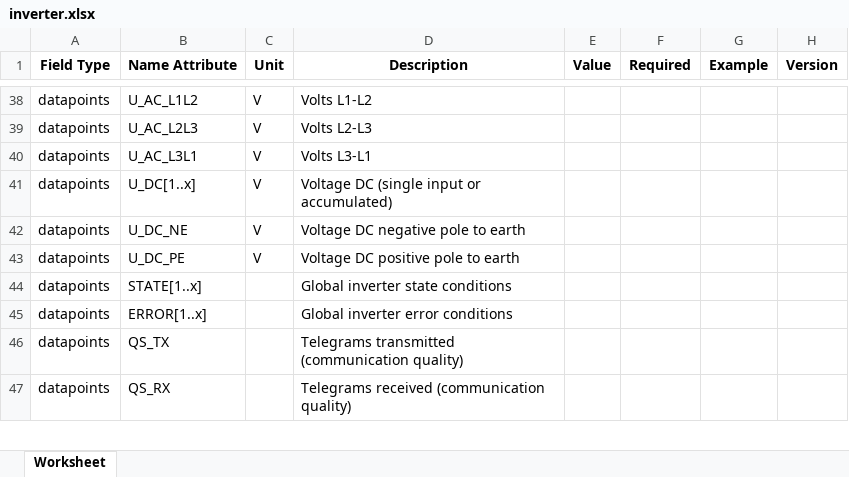
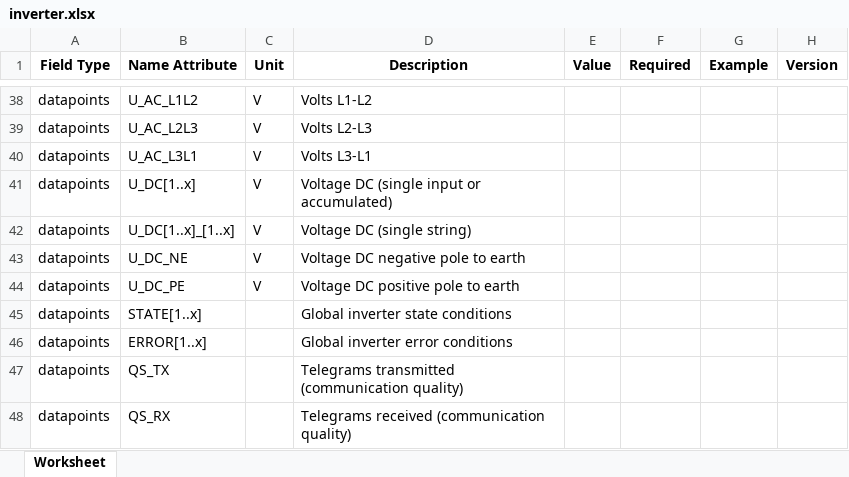
Before and after one commit to meteocontrol/meteocontrol.github.io, an Excel workbook: import-specification/devices/inverter.xlsx, sheet Worksheet, drawn as a sheet; only a part is shown, gaps mark what is left out; values as stored, in another font and other column widths than the file's, no borders; the diff names each change by its address in the sheet, - before the commit and + after, or states it on an @@ line.

```diff
--- a/import-specification/devices/inverter.xlsx (sheet Worksheet)
+++ b/import-specification/devices/inverter.xlsx (sheet Worksheet)
+row 42: datapoints | U_DC[1..x]_[1..x] | V | Voltage DC (single string)
```
Also changed, not shown: import-specification/devices/meteo.xlsx, 2 other files.
